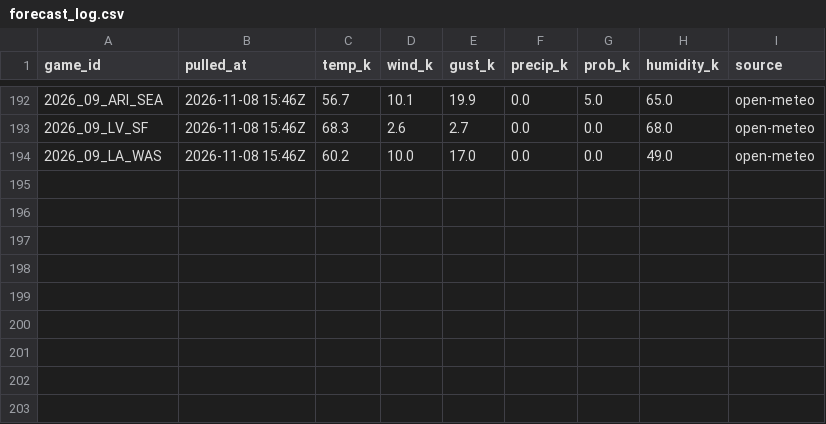
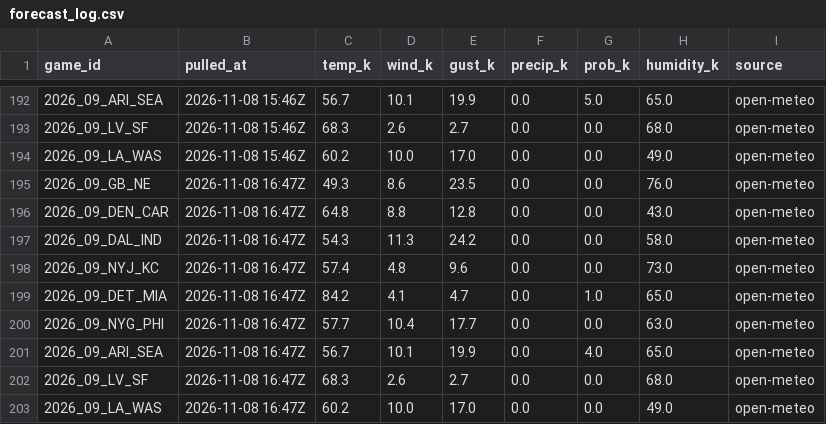
Before and after one commit to WeakLearners/nfl-props, a CSV file: data/weather/forecast_log.csv, drawn as a sheet; only a part is shown, gaps mark what is left out; the diff names each change by its address in the sheet, - before the commit and + after, or states it on an @@ line.

```diff
--- a/data/weather/forecast_log.csv
+++ b/data/weather/forecast_log.csv
+row 195: 2026_09_GB_NE | 2026-11-08 16:47Z | 49.3 | 8.6 | 23.5 | 0.0 | 0.0 | 76.0 | open-meteo
+row 196: 2026_09_DEN_CAR | 2026-11-08 16:47Z | 64.8 | 8.8 | 12.8 | 0.0 | 0.0 | 43.0 | open-meteo
+row 197: 2026_09_DAL_IND | 2026-11-08 16:47Z | 54.3 | 11.3 | 24.2 | 0.0 | 0.0 | 58.0 | open-meteo
+row 198: 2026_09_NYJ_KC | 2026-11-08 16:47Z | 57.4 | 4.8 | 9.6 | 0.0 | 0.0 | 73.0 | open-meteo
+row 199: 2026_09_DET_MIA | 2026-11-08 16:47Z | 84.2 | 4.1 | 4.7 | 0.0 | 1.0 | 65.0 | open-meteo
+row 200: 2026_09_NYG_PHI | 2026-11-08 16:47Z | 57.7 | 10.4 | 17.7 | 0.0 | 0.0 | 63.0 | open-meteo
+row 201: 2026_09_ARI_SEA | 2026-11-08 16:47Z | 56.7 | 10.1 | 19.9 | 0.0 | 4.0 | 65.0 | open-meteo
+row 202: 2026_09_LV_SF | 2026-11-08 16:47Z | 68.3 | 2.6 | 2.7 | 0.0 | 0.0 | 68.0 | open-meteo
+row 203: 2026_09_LA_WAS | 2026-11-08 16:47Z | 60.2 | 10.0 | 17.0 | 0.0 | 0.0 | 49.0 | open-meteo
```
Also changed, not shown: data/weather/game_weather.csv.
